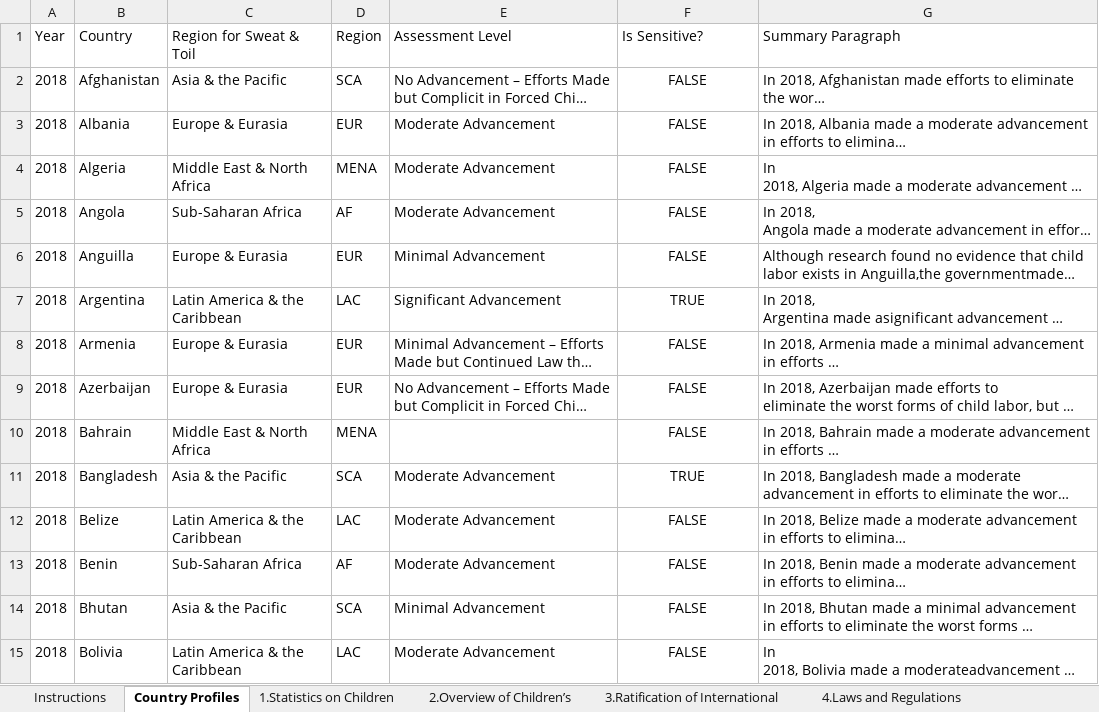
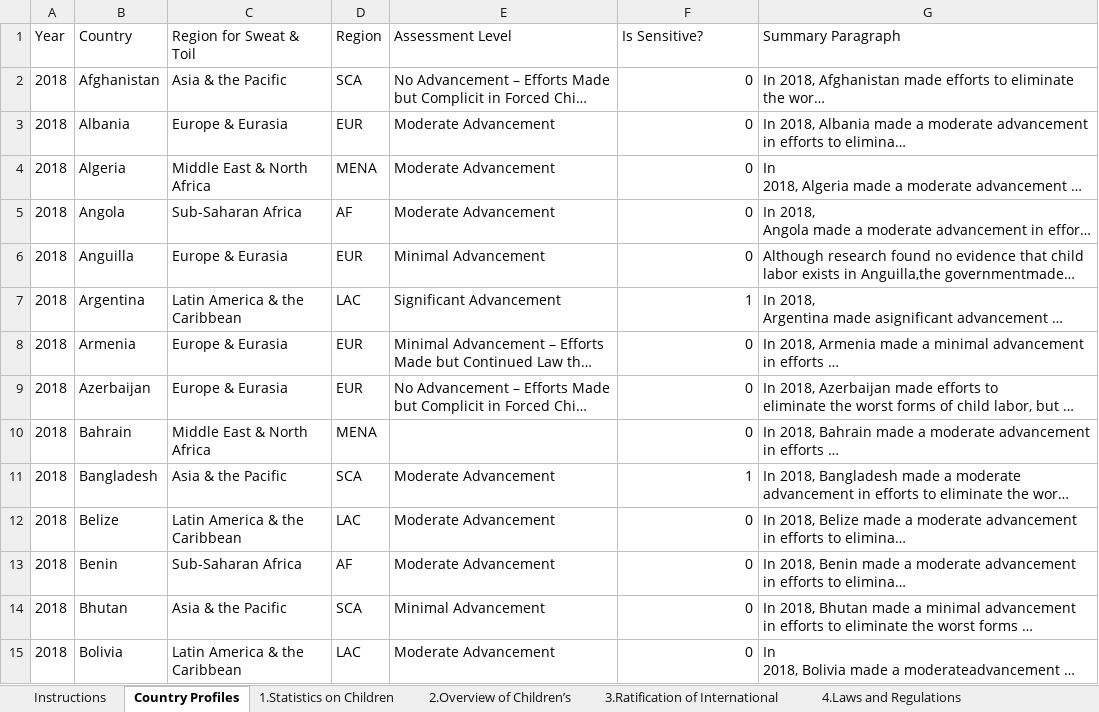
Before and after one commit to Zolon-DOL/SweatAndToilDataScript, an Excel workbook: master_data.xlsx, sheet Country Profiles, drawn as a sheet; only a part is shown; long unchanged cells end in …; values as stored, in another font and other column widths than the file's, no borders; table styles not drawn; the diff covers the shown part only; the diff names each change by its address in the sheet, - before the commit and + after, or states it on an @@ line.

```diff
--- a/master_data.xlsx (sheet Country Profiles)
+++ b/master_data.xlsx (sheet Country Profiles)
-F2:F6 (Is Sensitive?): FALSE
+F2:F6 (Is Sensitive?): 0
-F2:F15 alignment: center
+F2:F15 alignment: right
-F7 (Is Sensitive?): TRUE
+F7 (Is Sensitive?): 1
-F8:F10 (Is Sensitive?): FALSE
+F8:F10 (Is Sensitive?): 0
-F11 (Is Sensitive?): TRUE
+F11 (Is Sensitive?): 1
-F12:F15 (Is Sensitive?): FALSE
+F12:F15 (Is Sensitive?): 0
```
Also changed, not shown: 118 edited cells and cell formats elsewhere in this sheet, sheet 4.Laws and Regulations, other sheet tabs, charts or pictures.
